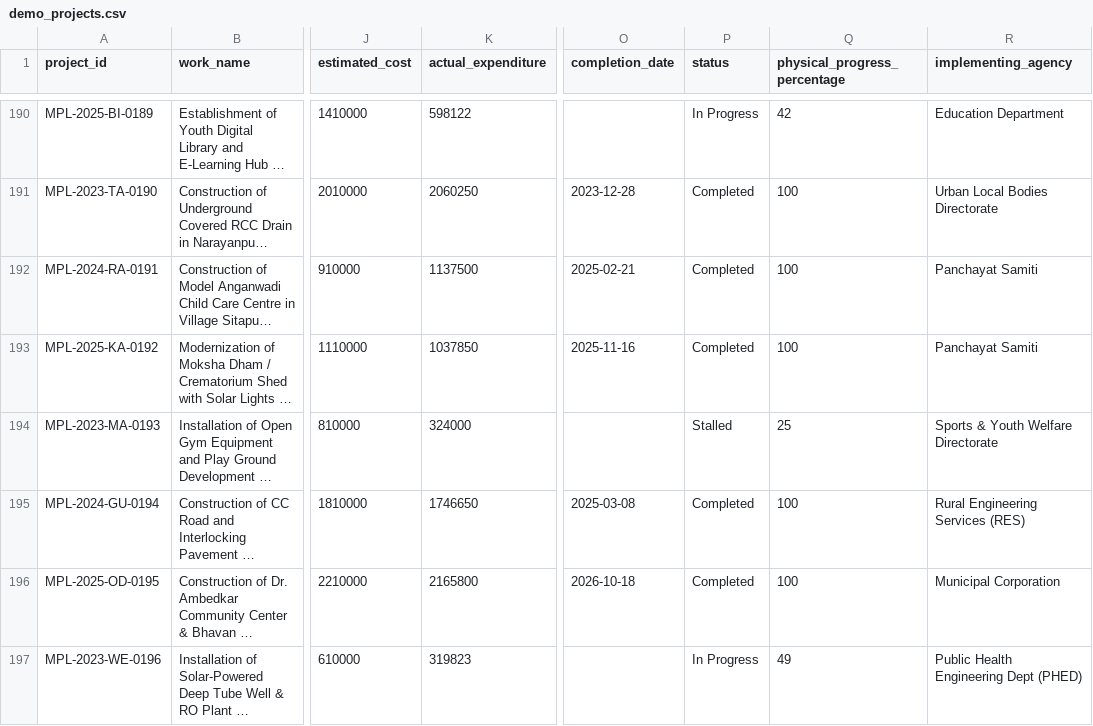
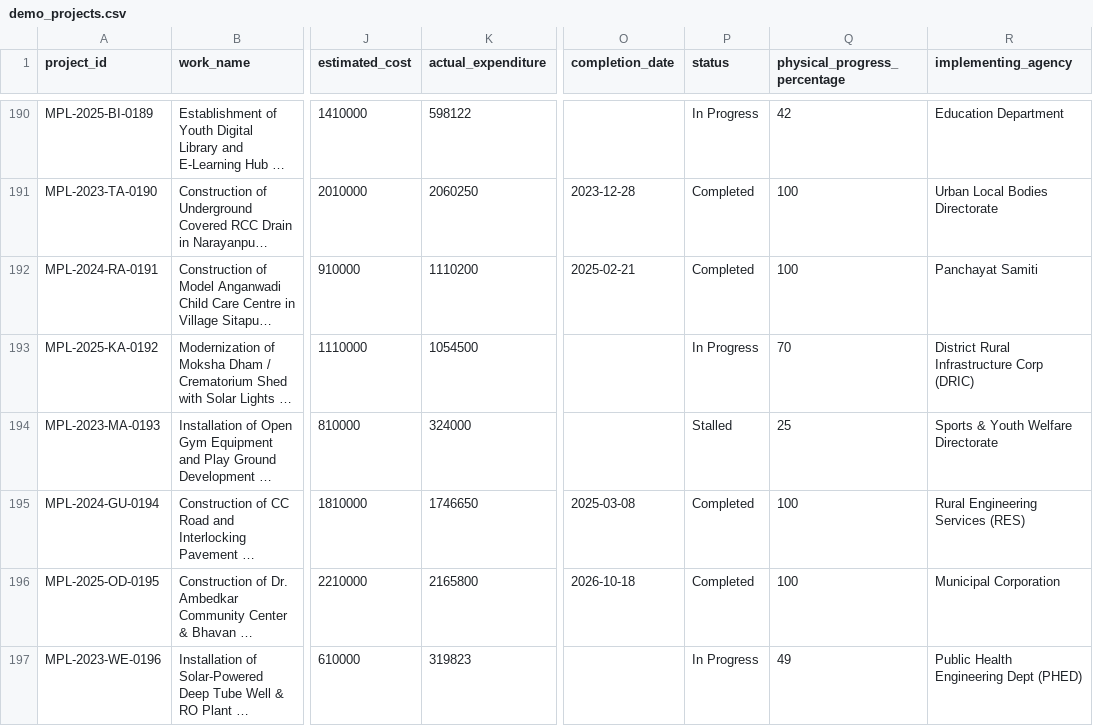
Before and after one commit to anshumaaannn/mplad-sentinel, a CSV file: data/demo_projects.csv, drawn as a sheet; only a part is shown, gaps mark what is left out; long unchanged cells end in …; the diff covers the shown part only; the diff names each change by its address in the sheet, - before the commit and + after, or states it on an @@ line.

```diff
--- a/data/demo_projects.csv
+++ b/data/demo_projects.csv
-K192 (actual_expenditure): 1137500
+K192 (actual_expenditure): 1110200
-K193 (actual_expenditure): 1037850
+K193 (actual_expenditure): 1054500
-O193 (completion_date): 2025-11-16
+O193 (completion_date): (empty)
-P193 (status): Completed
+P193 (status): In Progress
-Q193 (physical_progress_percentage): 100
+Q193 (physical_progress_percentage): 70
-R193 (implementing_agency): Panchayat Samiti
+R193 (implementing_agency): District Rural Infrastructure Corp (DRIC)
```
Also changed, not shown: 80 edited cells elsewhere in this file, 13 other files.
